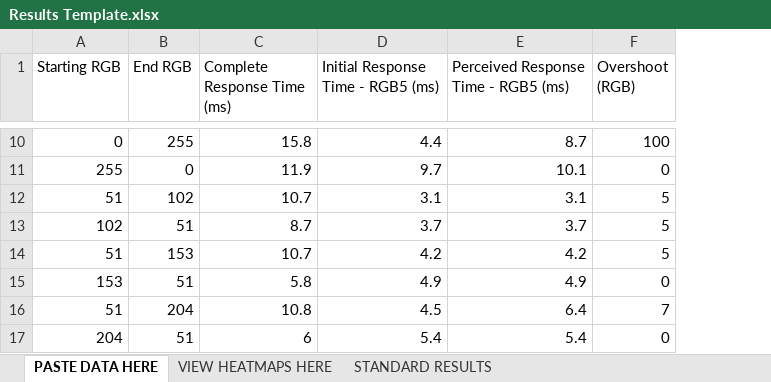
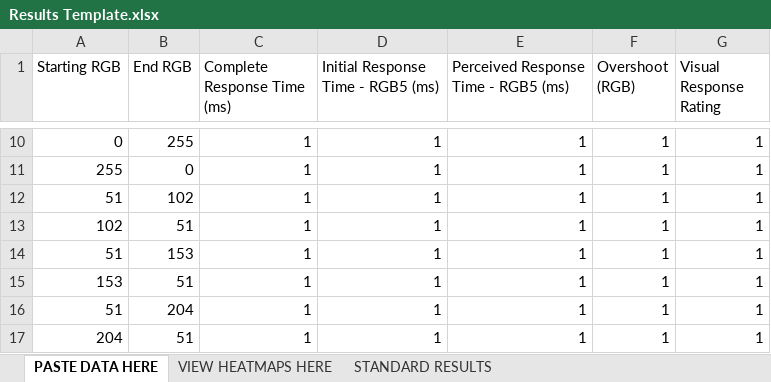
Before and after one commit to andymanic/OSRTT, an Excel workbook: Results Template.xlsx, sheet PASTE DATA HERE, drawn as a sheet; only a part is shown, gaps mark what is left out; values as stored, in another font and other column widths than the file's, no borders; the diff covers the shown part only; the diff names each change by its address in the sheet, - before the commit and + after, or states it on an @@ line.

```diff
--- a/Results Template.xlsx (sheet PASTE DATA HERE)
+++ b/Results Template.xlsx (sheet PASTE DATA HERE)
+column G (Visual Response Rating), rows 10-17: all 1
-C10 (Complete Response Time (ms)): 15.8
+C10 (Complete Response Time (ms)): 1
-D10: 4.4
+D10: 1
-E10: 8.7
+E10: 1
-F10 (Overshoot (RGB)): 100
+F10 (Overshoot (RGB)): 1
-C11 (Complete Response Time (ms)): 11.9
+C11 (Complete Response Time (ms)): 1
-D11: 9.7
+D11: 1
-E11: 10.1
+E11: 1
-F11 (Overshoot (RGB)): 0
+F11 (Overshoot (RGB)): 1
-C12 (Complete Response Time (ms)): 10.7
+C12 (Complete Response Time (ms)): 1
-D12: 3.1
+D12: 1
-E12: 3.1
+E12: 1
-F12:F14 (Overshoot (RGB)): 5
+F12:F14 (Overshoot (RGB)): 1
-C13 (Complete Response Time (ms)): 8.7
+C13 (Complete Response Time (ms)): 1
-D13: 3.7
+D13: 1
-E13: 3.7
+E13: 1
-C14 (Complete Response Time (ms)): 10.7
+C14 (Complete Response Time (ms)): 1
-D14: 4.2
+D14: 1
-E14: 4.2
+E14: 1
-C15 (Complete Response Time (ms)): 5.8
+C15 (Complete Response Time (ms)): 1
-D15: 4.9
+D15: 1
-E15: 4.9
+E15: 1
-F15 (Overshoot (RGB)): 0
+F15 (Overshoot (RGB)): 1
-C16 (Complete Response Time (ms)): 10.8
+C16 (Complete Response Time (ms)): 1
-D16: 4.5
+D16: 1
-E16: 6.4
+E16: 1
-F16 (Overshoot (RGB)): 7
+F16 (Overshoot (RGB)): 1
-C17 (Complete Response Time (ms)): 6
+C17 (Complete Response Time (ms)): 1
-D17: 5.4
+D17: 1
-E17: 5.4
+E17: 1
-F17 (Overshoot (RGB)): 0
+F17 (Overshoot (RGB)): 1
```
Also changed, not shown: 87 edited cells elsewhere in this sheet, sheet VIEW HEATMAPS HERE, sheet STANDARD RESULTS, formulas that keep their value, 6 other files.
